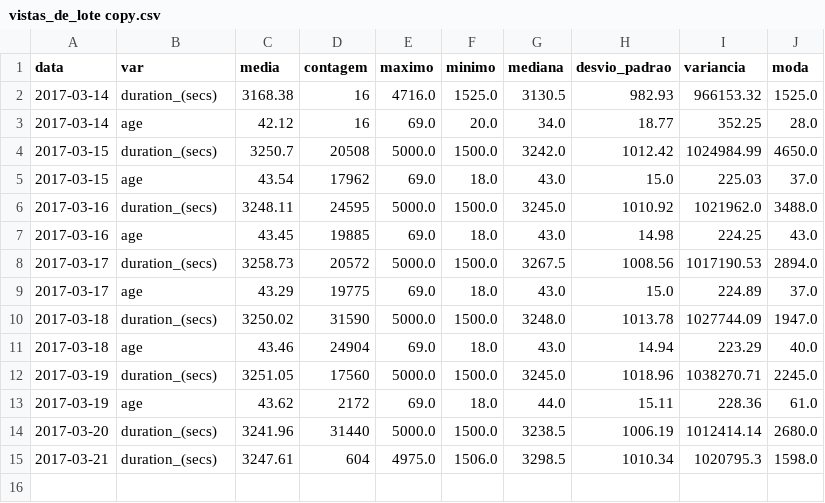
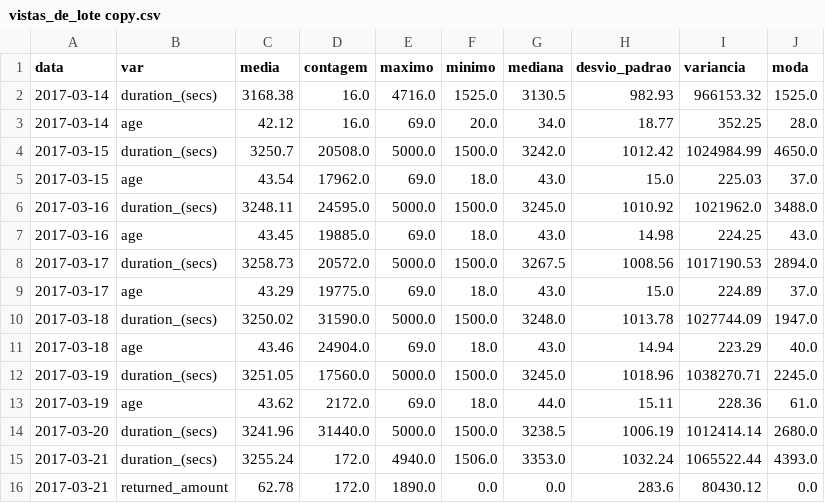
Before and after one commit to EdsonEdu2031/T1-BigData, a CSV file: vistas_lote/vistas_de_lote copy.csv, drawn as a sheet.

```diff
--- a/vistas_lote/vistas_de_lote copy.csv
+++ b/vistas_lote/vistas_de_lote copy.csv
@@ -1,15 +1,16 @@
 data,var,media,contagem,maximo,minimo,mediana,desvio_padrao,variancia,moda
-2017-03-14,duration_(secs),3168.38,16,4716.0,1525.0,3130.5,982.93,966153.32,1525.0
-2017-03-14,age,42.12,16,69.0,20.0,34.0,18.77,352.25,28.0
-2017-03-15,duration_(secs),3250.7,20508,5000.0,1500.0,3242.0,1012.42,1024984.99,4650.0
-2017-03-15,age,43.54,17962,69.0,18.0,43.0,15.0,225.03,37.0
-2017-03-16,duration_(secs),3248.11,24595,5000.0,1500.0,3245.0,1010.92,1021962.0,3488.0
-2017-03-16,age,43.45,19885,69.0,18.0,43.0,14.98,224.25,43.0
-2017-03-17,duration_(secs),3258.73,20572,5000.0,1500.0,3267.5,1008.56,1017190.53,2894.0
-2017-03-17,age,43.29,19775,69.0,18.0,43.0,15.0,224.89,37.0
-2017-03-18,duration_(secs),3250.02,31590,5000.0,1500.0,3248.0,1013.78,1027744.09,1947.0
-2017-03-18,age,43.46,24904,69.0,18.0,43.0,14.94,223.29,40.0
-2017-03-19,duration_(secs),3251.05,17560,5000.0,1500.0,3245.0,1018.96,1038270.71,2245.0
-2017-03-19,age,43.62,2172,69.0,18.0,44.0,15.11,228.36,61.0
-2017-03-20,duration_(secs),3241.96,31440,5000.0,1500.0,3238.5,1006.19,1012414.14,2680.0
-2017-03-21,duration_(secs),3247.61,604,4975.0,1506.0,3298.5,1010.34,1020795.3,1598.0
+2017-03-14,duration_(secs),3168.38,16.0,4716.0,1525.0,3130.5,982.93,966153.32,1525.0
+2017-03-14,age,42.12,16.0,69.0,20.0,34.0,18.77,352.25,28.0
+2017-03-15,duration_(secs),3250.7,20508.0,5000.0,1500.0,3242.0,1012.42,1024984.99,4650.0
+2017-03-15,age,43.54,17962.0,69.0,18.0,43.0,15.0,225.03,37.0
+2017-03-16,duration_(secs),3248.11,24595.0,5000.0,1500.0,3245.0,1010.92,1021962.0,3488.0
+2017-03-16,age,43.45,19885.0,69.0,18.0,43.0,14.98,224.25,43.0
+2017-03-17,duration_(secs),3258.73,20572.0,5000.0,1500.0,3267.5,1008.56,1017190.53,2894.0
+2017-03-17,age,43.29,19775.0,69.0,18.0,43.0,15.0,224.89,37.0
+2017-03-18,duration_(secs),3250.02,31590.0,5000.0,1500.0,3248.0,1013.78,1027744.09,1947.0
+2017-03-18,age,43.46,24904.0,69.0,18.0,43.0,14.94,223.29,40.0
+2017-03-19,duration_(secs),3251.05,17560.0,5000.0,1500.0,3245.0,1018.96,1038270.71,2245.0
+2017-03-19,age,43.62,2172.0,69.0,18.0,44.0,15.11,228.36,61.0
+2017-03-20,duration_(secs),3241.96,31440.0,5000.0,1500.0,3238.5,1006.19,1012414.14,2680.0
+2017-03-21,duration_(secs),3255.24,172.0,4940.0,1506.0,3353.0,1032.24,1065522.44,4393.0
+2017-03-21,returned_amount,62.78,172.0,1890.0,0.0,0.0,283.6,80430.12,0.0
```
Also changed, not shown: 5 other files.
